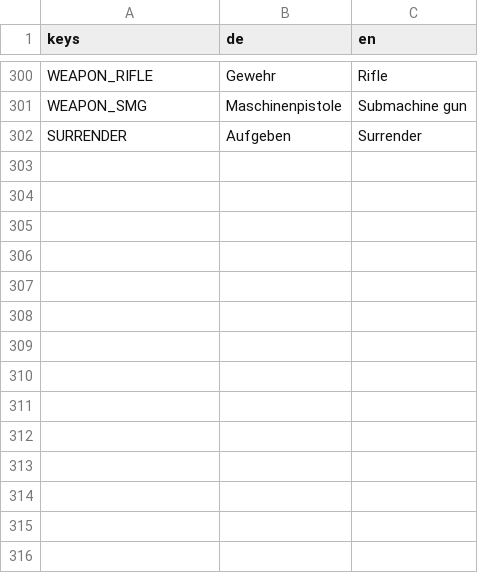
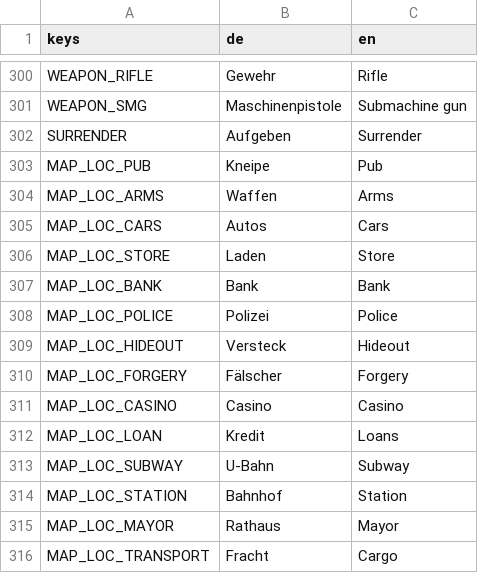
Before and after one commit to thokem74/Mafia1986, a CSV file: localization/strings.csv, drawn as a sheet; only a part is shown, gaps mark what is left out.

```diff
--- a/localization/strings.csv
+++ b/localization/strings.csv
@@ -304 +304,15 @@ WEAPON_SMG,Maschinenpistole,Submachine gun
 SURRENDER,Aufgeben,Surrender
+MAP_LOC_PUB,Kneipe,Pub
+MAP_LOC_ARMS,Waffen,Arms
+MAP_LOC_CARS,Autos,Cars
+MAP_LOC_STORE,Laden,Store
+MAP_LOC_BANK,Bank,Bank
+MAP_LOC_POLICE,Polizei,Police
+MAP_LOC_HIDEOUT,Versteck,Hideout
+MAP_LOC_FORGERY,Fälscher,Forgery
+MAP_LOC_CASINO,Casino,Casino
+MAP_LOC_LOAN,Kredit,Loans
+MAP_LOC_SUBWAY,U-Bahn,Subway
+MAP_LOC_STATION,Bahnhof,Station
+MAP_LOC_MAYOR,Rathaus,Mayor
+MAP_LOC_TRANSPORT,Fracht,Cargo
```
Also changed, not shown: 14 other files.
